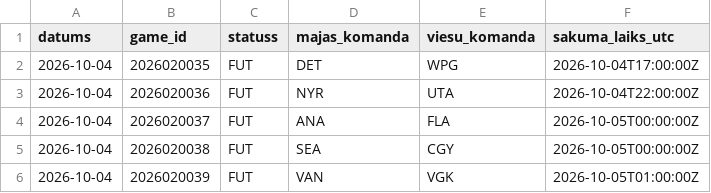
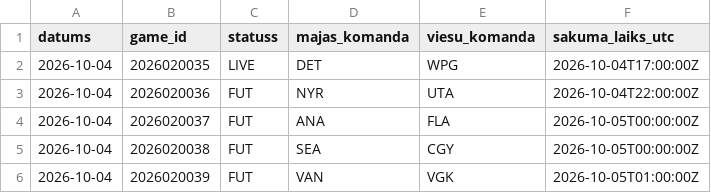
Before and after one commit to barakarmy/nhl-stats, a CSV file: nhl_kalendars.csv, drawn as a sheet; only a part is shown.

```diff
--- a/nhl_kalendars.csv
+++ b/nhl_kalendars.csv
@@ -1,3 +1,3 @@
 datums,game_id,statuss,majas_komanda,viesu_komanda,sakuma_laiks_utc
-2026-10-04,2026020035,FUT,DET,WPG,2026-10-04T17:00:00Z
+2026-10-04,2026020035,LIVE,DET,WPG,2026-10-04T17:00:00Z
 2026-10-04,2026020036,FUT,NYR,UTA,2026-10-04T22:00:00Z
```
